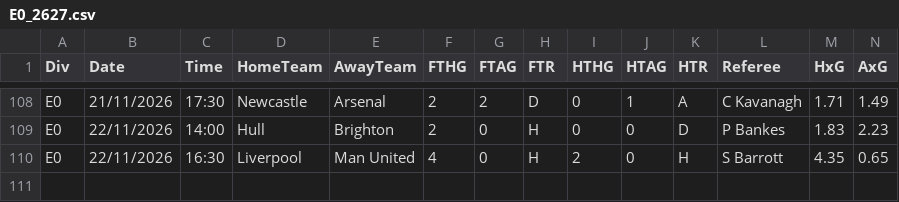
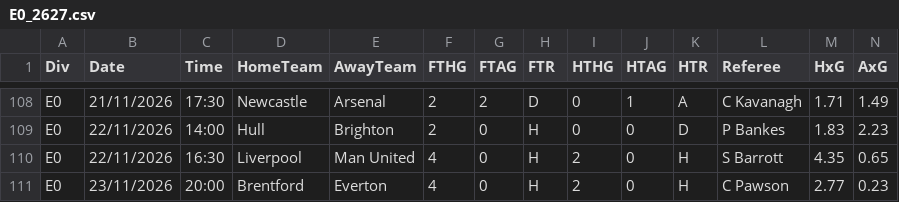
Before and after one commit to dgoumtsop/Soccer-Predictor, a CSV file: backend/data/raw/E0_2627.csv, drawn as a sheet; only a part is shown, gaps mark what is left out; rows hold the shown columns only; the diff names each change by its address in the sheet, - before the commit and + after, or states it on an @@ line.

Commit message:
Refresh match data and fixtures

```diff
--- a/backend/data/raw/E0_2627.csv
+++ b/backend/data/raw/E0_2627.csv
+row 111: E0 | 23/11/2026 | 20:00 | Brentford | Everton | 4 | 0 | H | 2 | 0 | H | C Pawson | 2.77 | 0.23
```
Also changed, not shown: 1 other file.
